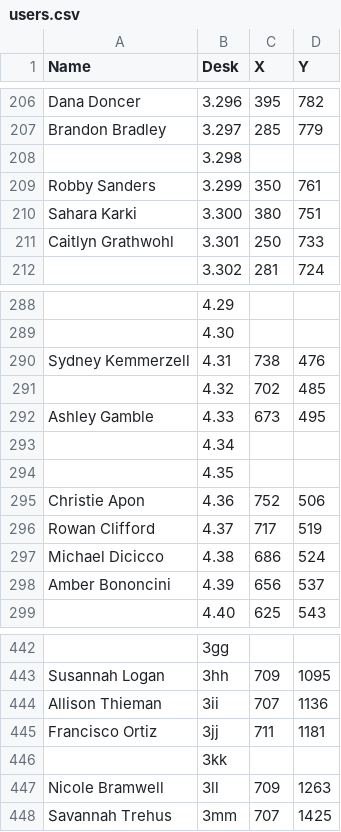
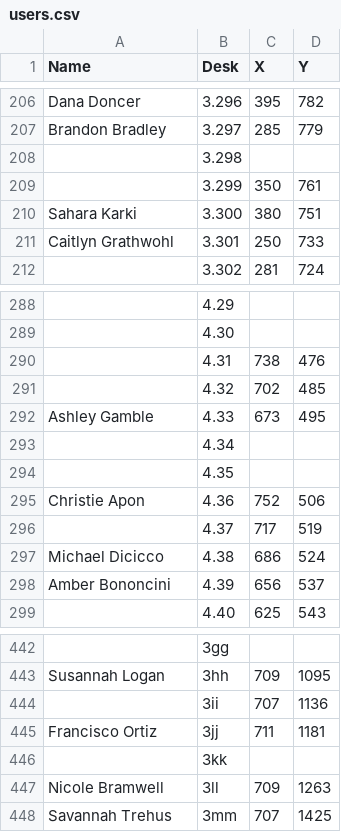
Before and after one commit to cwhiterite/cwhiterite.github.io, a CSV file: users.csv, drawn as a sheet; only a part is shown, gaps mark what is left out; the diff names each change by its address in the sheet, - before the commit and + after, or states it on an @@ line.

```diff
--- a/users.csv
+++ b/users.csv
-A209 (Name): Robby Sanders
+A209 (Name): (empty)
-A290 (Name): Sydney Kemmerzell
+A290 (Name): (empty)
-A296 (Name): Rowan Clifford
+A296 (Name): (empty)
-A444 (Name): Allison Thieman
+A444 (Name): (empty)
```
Also changed, not shown: 3 other files.
